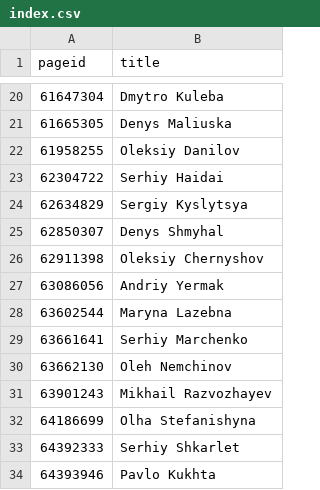
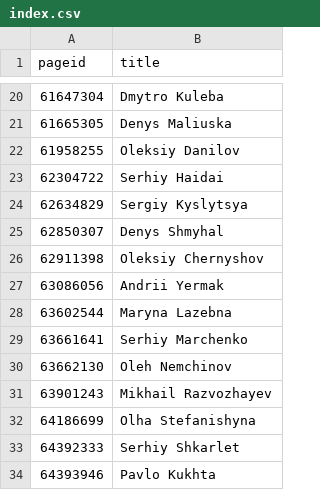
Before and after one commit to every-politician-scrapers/ukraine-cabinet, a CSV file: enwiki/index.csv, drawn as a sheet; only a part is shown, gaps mark what is left out.

```diff
--- a/enwiki/index.csv
+++ b/enwiki/index.csv
@@ -26,3 +26,3 @@ pageid,title
 62911398,Oleksiy Chernyshov
-63086056,Andriy Yermak
+63086056,Andrii Yermak
 63602544,Maryna Lazebna
```
Also changed, not shown: 6 other files.
